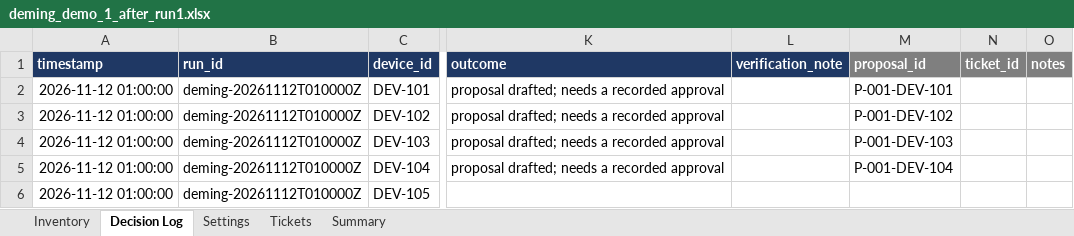
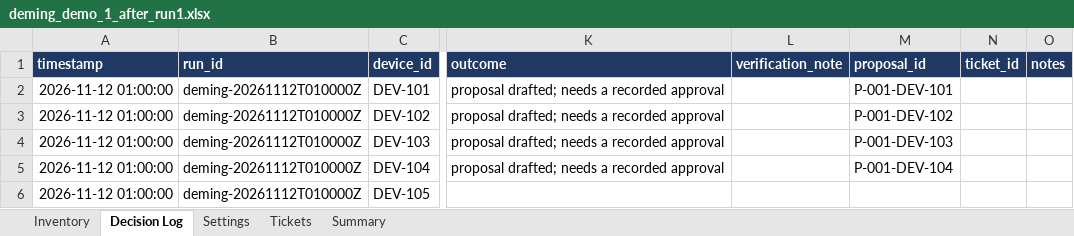
Before and after one commit to Harsh-617/deming, an Excel workbook: sheet/deming_demo_1_after_run1.xlsx, sheet Decision Log, drawn as a sheet; only a part is shown, gaps mark what is left out; values as stored, in another font and other column widths than the file's, no borders; conditional formats not drawn; the diff names each change by its address in the sheet, - before the commit and + after, or states it on an @@ line.

```diff
--- a/sheet/deming_demo_1_after_run1.xlsx (sheet Decision Log)
+++ b/sheet/deming_demo_1_after_run1.xlsx (sheet Decision Log)
-M1:O1 fill: #7F7F7F
+M1:O1 fill: #1F3864
```
Also changed, not shown: sheet Settings, sheet Summary, sheet Tickets, sheet/deming_demo_2_after_approval.xlsx, sheet/deming_demo_3_after_rerun.xlsx, 9 other files.
